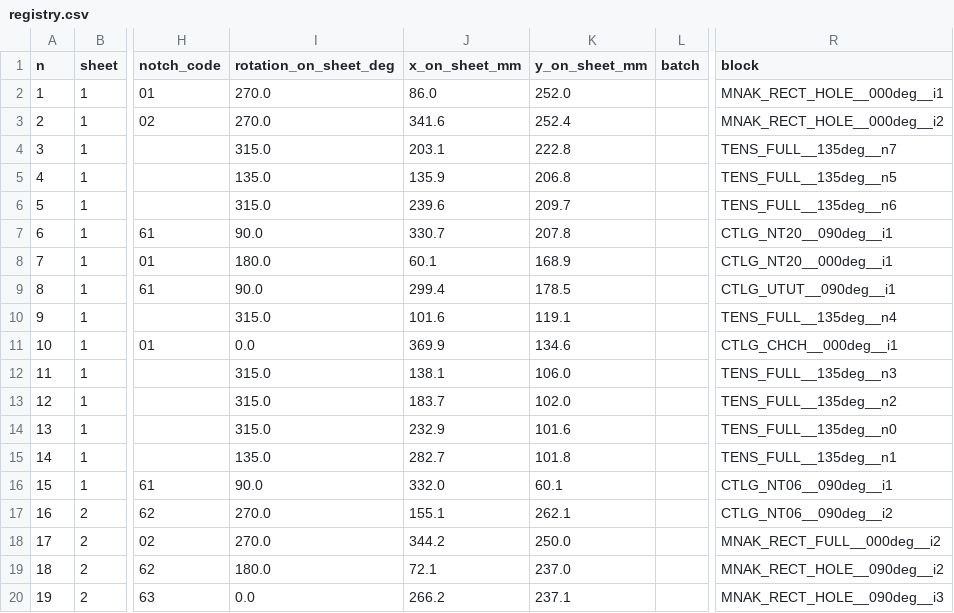
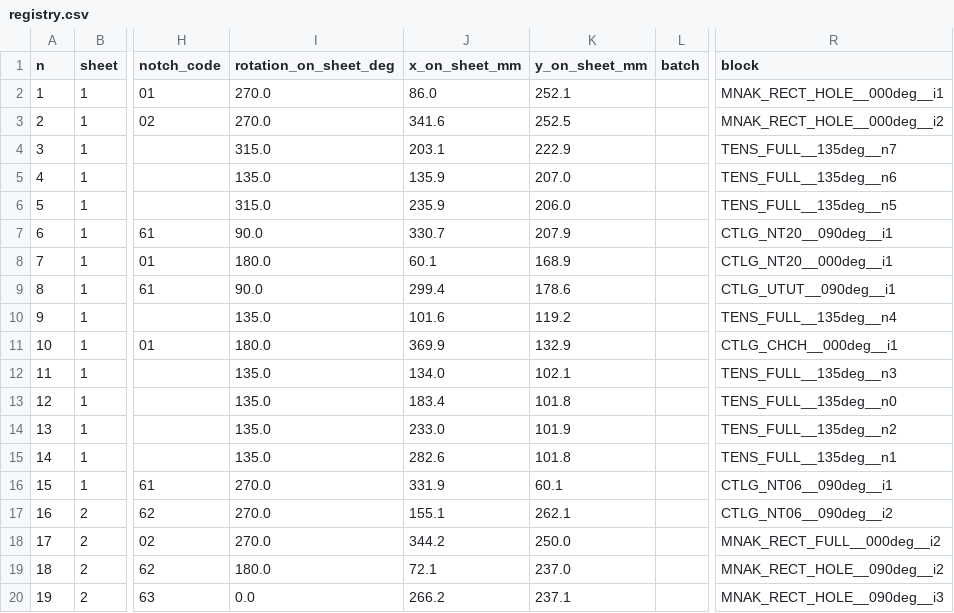
Before and after one commit to josselindavion/eth, a CSV file: cutting-sheets/output/ETH_600x500mm_2_SHEET_v20250220_EDM/registry.csv, drawn as a sheet; only a part is shown, gaps mark what is left out; the diff names each change by its address in the sheet, - before the commit and + after, or states it on an @@ line.

```diff
--- a/cutting-sheets/output/ETH_600x500mm_2_SHEET_v20250220_EDM/registry.csv
+++ b/cutting-sheets/output/ETH_600x500mm_2_SHEET_v20250220_EDM/registry.csv
-K2 (y_on_sheet_mm): 252.0
+K2 (y_on_sheet_mm): 252.1
-K3 (y_on_sheet_mm): 252.4
+K3 (y_on_sheet_mm): 252.5
-K4 (y_on_sheet_mm): 222.8
+K4 (y_on_sheet_mm): 222.9
-K5 (y_on_sheet_mm): 206.8
+K5 (y_on_sheet_mm): 207.0
-R5 (block): TENS_FULL__135deg__n5
+R5 (block): TENS_FULL__135deg__n6
-J6 (x_on_sheet_mm): 239.6
+J6 (x_on_sheet_mm): 235.9
-K6 (y_on_sheet_mm): 209.7
+K6 (y_on_sheet_mm): 206.0
-R6 (block): TENS_FULL__135deg__n6
+R6 (block): TENS_FULL__135deg__n5
-K7 (y_on_sheet_mm): 207.8
+K7 (y_on_sheet_mm): 207.9
-K9 (y_on_sheet_mm): 178.5
+K9 (y_on_sheet_mm): 178.6
-I10 (rotation_on_sheet_deg): 315.0
+I10 (rotation_on_sheet_deg): 135.0
-K10 (y_on_sheet_mm): 119.1
+K10 (y_on_sheet_mm): 119.2
-I11 (rotation_on_sheet_deg): 0.0
+I11 (rotation_on_sheet_deg): 180.0
-K11 (y_on_sheet_mm): 134.6
+K11 (y_on_sheet_mm): 132.9
-I12:I14 (rotation_on_sheet_deg): 315.0
+I12:I14 (rotation_on_sheet_deg): 135.0
-J12 (x_on_sheet_mm): 138.1
+J12 (x_on_sheet_mm): 134.0
-K12 (y_on_sheet_mm): 106.0
+K12 (y_on_sheet_mm): 102.1
-J13 (x_on_sheet_mm): 183.7
+J13 (x_on_sheet_mm): 183.4
-K13 (y_on_sheet_mm): 102.0
+K13 (y_on_sheet_mm): 101.8
-R13 (block): TENS_FULL__135deg__n2
+R13 (block): TENS_FULL__135deg__n0
-J14 (x_on_sheet_mm): 232.9
+J14 (x_on_sheet_mm): 233.0
-K14 (y_on_sheet_mm): 101.6
+K14 (y_on_sheet_mm): 101.9
-R14 (block): TENS_FULL__135deg__n0
+R14 (block): TENS_FULL__135deg__n2
-J15 (x_on_sheet_mm): 282.7
+J15 (x_on_sheet_mm): 282.6
-I16 (rotation_on_sheet_deg): 90.0
+I16 (rotation_on_sheet_deg): 270.0
-J16 (x_on_sheet_mm): 332.0
+J16 (x_on_sheet_mm): 331.9
```
Also changed, not shown: cutting-sheets/output/CAMPAIGN_300x300mm_WATERJET/registry.csv, cutting-sheets/output/CAMPAIGN_400x450mm_WATERJET/registry.csv, 40 other files.
